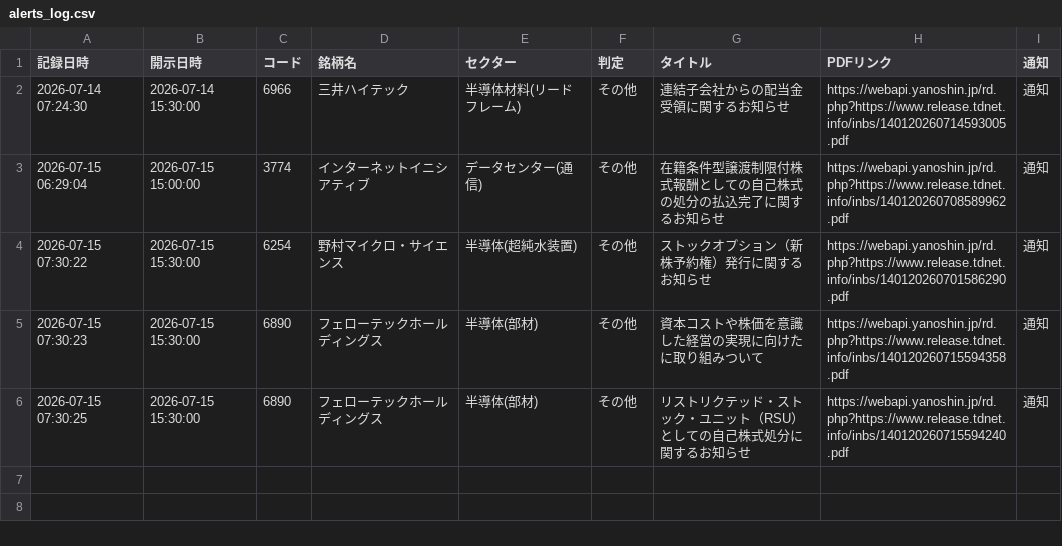
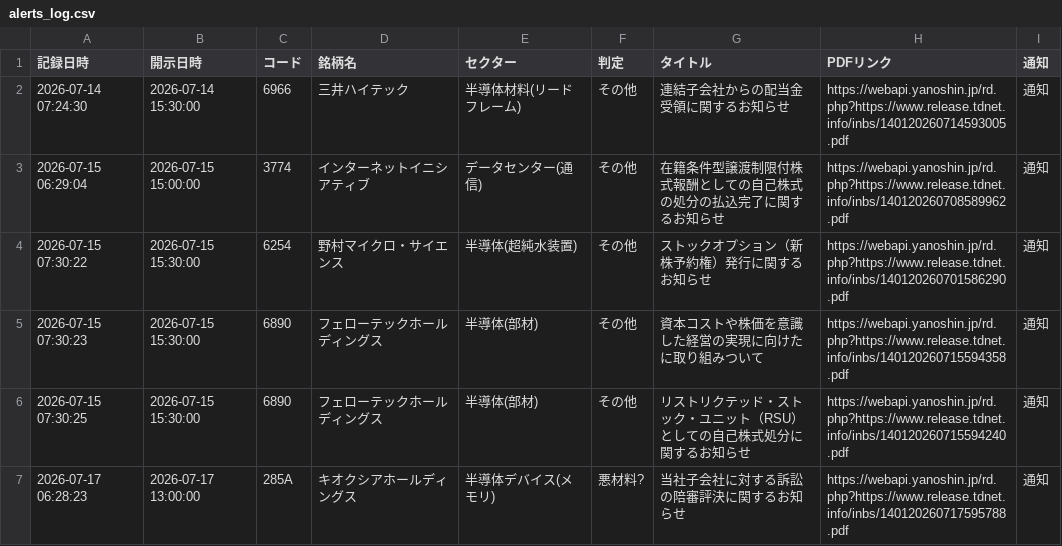
Before and after one commit to sokunise/kaiji-monitor, a CSV file: alerts_log.csv, drawn as a sheet; the diff names each change by its address in the sheet, - before the commit and + after, or states it on an @@ line.

```diff
--- a/alerts_log.csv
+++ b/alerts_log.csv
+row 7: 2026-07-17 06:28:23 | 2026-07-17 13:00:00 | 285A | キオクシアホールディングス | 半導体デバイス(メモリ) | 悪材料? | 当社子会社に対する訴訟の陪審評決に関するお知らせ | https://webapi.yanoshin.jp/rd.php?https://www.release.tdnet.info/inbs/140120260717595788.pdf | 通知
```
Also changed, not shown: 1 other file.
